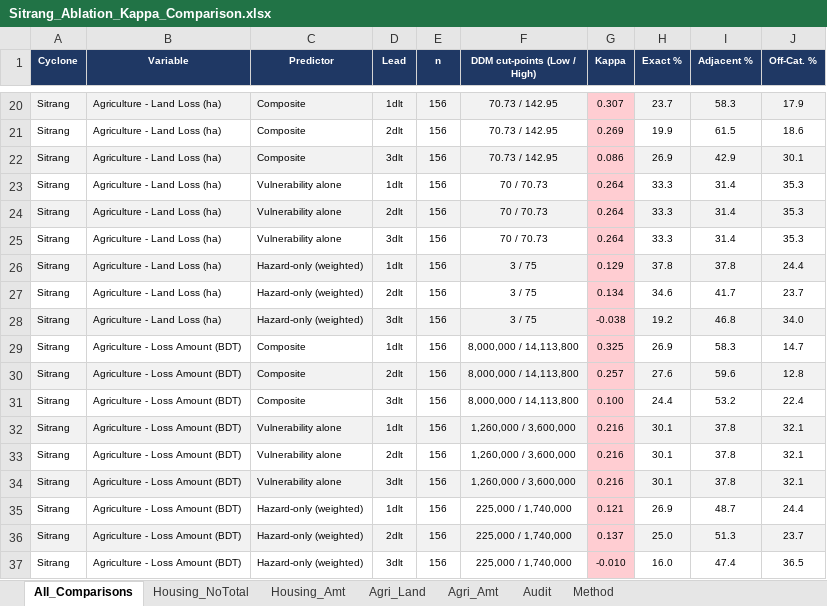
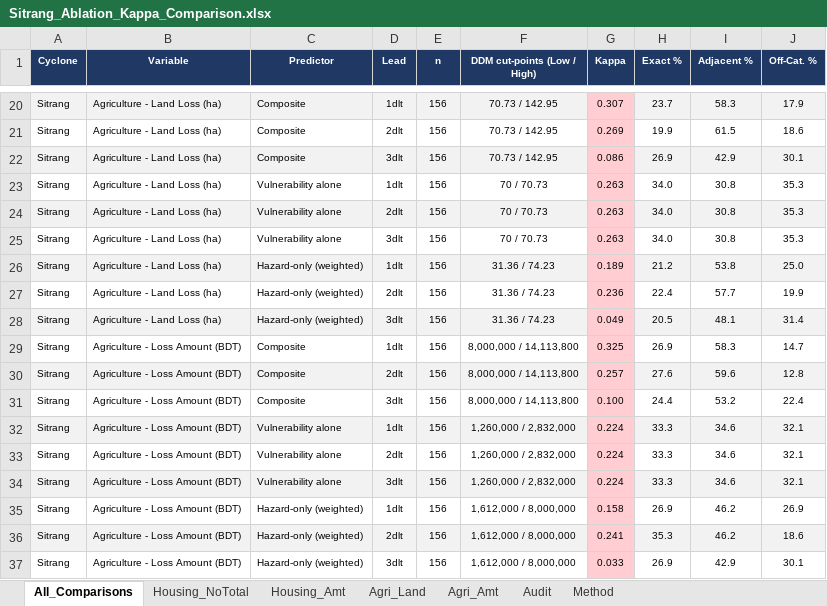
Before and after one commit to ibrahim-abdullah16/IBF-Analysis, an Excel workbook: outputs/sitrang/Ablation_Kappa_Comparison/Sitrang_Ablation_Kappa_Comparison.xlsx, sheet All_Comparisons, drawn as a sheet; only a part is shown, gaps mark what is left out; values as stored, in another font and other column widths than the file's, no borders; the diff covers the shown part only; the diff names each change by its address in the sheet, - before the commit and + after, or states it on an @@ line.

```diff
--- a/outputs/sitrang/Ablation_Kappa_Comparison/Sitrang_Ablation_Kappa_Comparison.xlsx (sheet All_Comparisons)
+++ b/outputs/sitrang/Ablation_Kappa_Comparison/Sitrang_Ablation_Kappa_Comparison.xlsx (sheet All_Comparisons)
-G23:G25 (Kappa): 0.264
+G23:G25 (Kappa): 0.263
-H23:H25 (Exact %): 33.3
+H23:H25 (Exact %): 34.0
-I23:I25 (Adjacent %): 31.4
+I23:I25 (Adjacent %): 30.8
-F26:F28 (DDM cut-points (Low / High)): 3 / 75
+F26:F28 (DDM cut-points (Low / High)): 31.36 / 74.23
-G26 (Kappa): 0.129
+G26 (Kappa): 0.189
-H26 (Exact %): 37.8
+H26 (Exact %): 21.2
-I26 (Adjacent %): 37.8
+I26 (Adjacent %): 53.8
-J26 (Off-Cat. %): 24.4
+J26 (Off-Cat. %): 25.0
-G27 (Kappa): 0.134
+G27 (Kappa): 0.236
-H27 (Exact %): 34.6
+H27 (Exact %): 22.4
-I27 (Adjacent %): 41.7
+I27 (Adjacent %): 57.7
-J27 (Off-Cat. %): 23.7
+J27 (Off-Cat. %): 19.9
-G28 (Kappa): -0.038
+G28 (Kappa): 0.049
-H28 (Exact %): 19.2
+H28 (Exact %): 20.5
-I28 (Adjacent %): 46.8
+I28 (Adjacent %): 48.1
-J28 (Off-Cat. %): 34.0
+J28 (Off-Cat. %): 31.4
-F32:F34 (DDM cut-points (Low / High)): 1,260,000 / 3,600,000
+F32:F34 (DDM cut-points (Low / High)): 1,260,000 / 2,832,000
-G32:G34 (Kappa): 0.216
+G32:G34 (Kappa): 0.224
-H32:H34 (Exact %): 30.1
+H32:H34 (Exact %): 33.3
-I32:I34 (Adjacent %): 37.8
+I32:I34 (Adjacent %): 34.6
-F35:F37 (DDM cut-points (Low / High)): 225,000 / 1,740,000
+F35:F37 (DDM cut-points (Low / High)): 1,612,000 / 8,000,000
-G35 (Kappa): 0.121
+G35 (Kappa): 0.158
-I35 (Adjacent %): 48.7
+I35 (Adjacent %): 46.2
-J35 (Off-Cat. %): 24.4
+J35 (Off-Cat. %): 26.9
-G36 (Kappa): 0.137
+G36 (Kappa): 0.241
-H36 (Exact %): 25.0
+H36 (Exact %): 35.3
-I36 (Adjacent %): 51.3
+I36 (Adjacent %): 46.2
-J36 (Off-Cat. %): 23.7
+J36 (Off-Cat. %): 18.6
-G37 (Kappa): -0.010
+G37 (Kappa): 0.033
-H37 (Exact %): 16.0
+H37 (Exact %): 26.9
-I37 (Adjacent %): 47.4
+I37 (Adjacent %): 42.9
-J37 (Off-Cat. %): 36.5
+J37 (Off-Cat. %): 30.1
```
Also changed, not shown: 48 edited cells elsewhere in this sheet, sheet Audit, sheet Agri_Amt, sheet Housing_NoTotal, sheet Agri_Land, sheet Housing_Amt, sheet Method, outputs/midhili/Ablation_Kappa_Comparison/Midhili_Ablation_Kappa_Comparison.xlsx, outputs/remal/Ablation_Kappa_Comparison/Remal_Ablation_Kappa_Comparison.xlsx, 16 other files.
